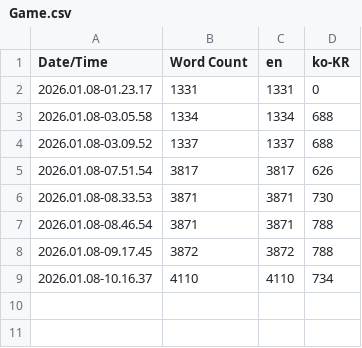
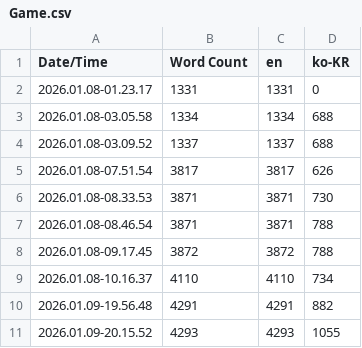
Before and after one commit to NbcampUnreal/3rd_4th-Team4-CH6-Project, a CSV file: Content/Localization/Game/Game.csv, drawn as a sheet; the diff names each change by its address in the sheet, - before the commit and + after, or states it on an @@ line.

```diff
--- a/Content/Localization/Game/Game.csv
+++ b/Content/Localization/Game/Game.csv
+row 10: 2026.01.09-19.56.48 | 4291 | 4291 | 882
+row 11: 2026.01.09-20.15.52 | 4293 | 4293 | 1055
```
Also changed, not shown: 6 other files.
